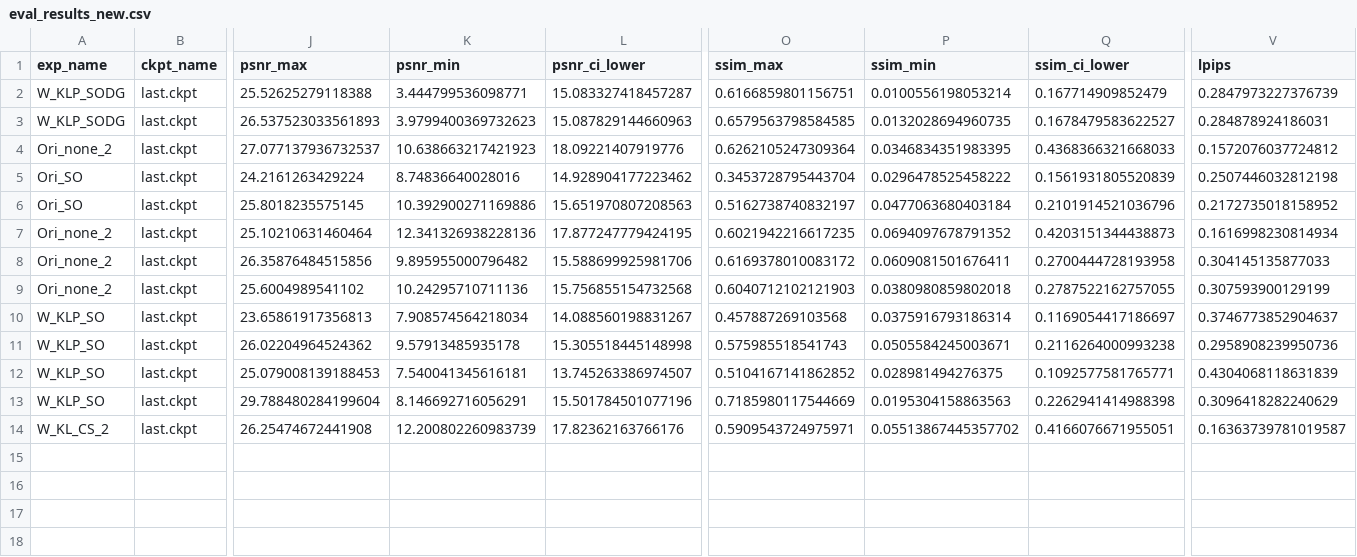
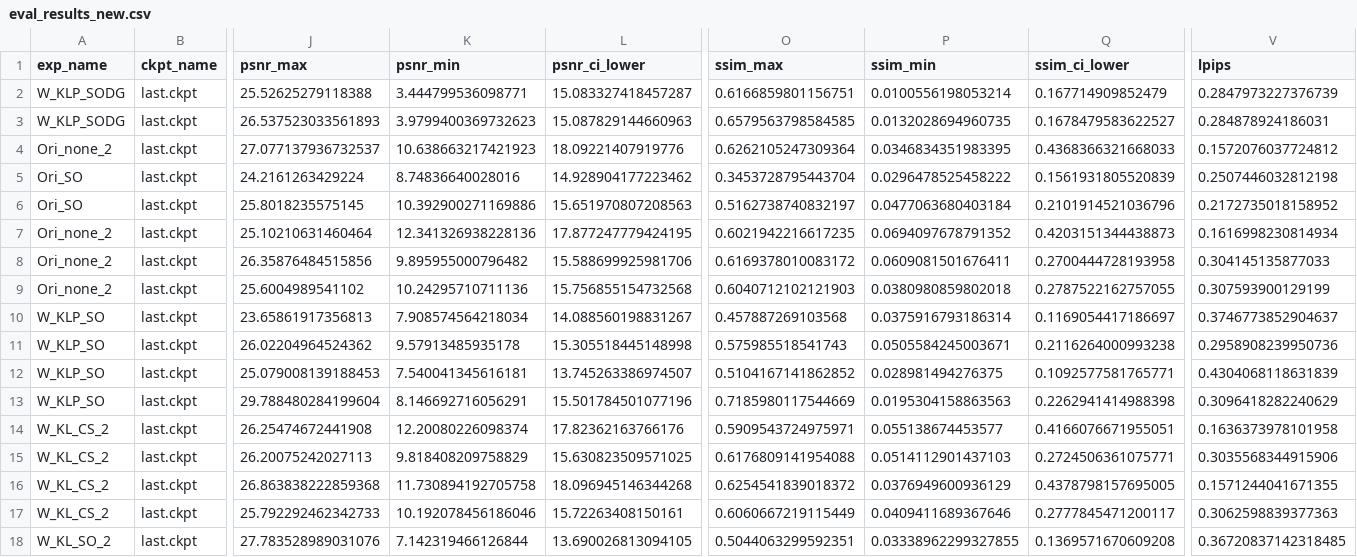
Before and after one commit to flyingbucket/stable_sr, a CSV file: eval_results_new.csv, drawn as a sheet; only a part is shown, gaps mark what is left out; rows hold the shown columns only; the diff names each change by its address in the sheet, - before the commit and + after, or states it on an @@ line.

Commit message:
update eval results

```diff
--- a/eval_results_new.csv
+++ b/eval_results_new.csv
-K14 (psnr_min): 12.200802260983739
+K14 (psnr_min): 12.20080226098374
-P14 (ssim_min): 0.05513867445357702
+P14 (ssim_min): 0.055138674453577
-V14 (lpips): 0.16363739781019587
+V14 (lpips): 0.1636373978101958
+row 15: W_KL_CS_2 | last.ckpt | 26.20075242027113 | 9.818408209758829 | 15.630823509571025 | 0.6176809141954088 | 0.0514112901437103 | 0.2724506361075771 | 0.3035568344915906
+row 16: W_KL_CS_2 | last.ckpt | 26.863838222859368 | 11.730894192705758 | 18.096945146344268 | 0.6254541839018372 | 0.0376949600936129 | 0.4378798157695005 | 0.1571244041671355
+row 17: W_KL_CS_2 | last.ckpt | 25.792292462342733 | 10.192078456186046 | 15.72263408150161 | 0.6060667219115449 | 0.0409411689367646 | 0.2777845471200117 | 0.3062598839377363
+row 18: W_KL_SO_2 | last.ckpt | 27.783528989031076 | 7.142319466126844 | 13.690026813094105 | 0.5044063299592351 | 0.03338962299327855 | 0.1369571670609208 | 0.36720837142318485
```
Also changed, not shown: 8 other files.
